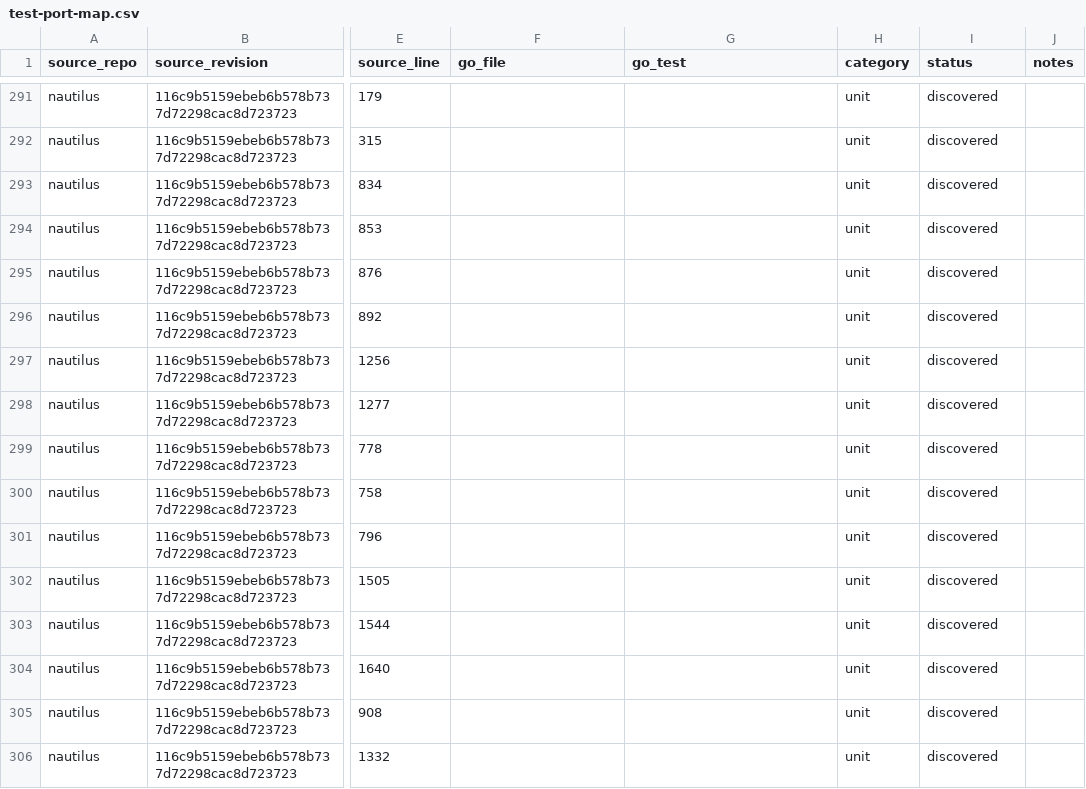
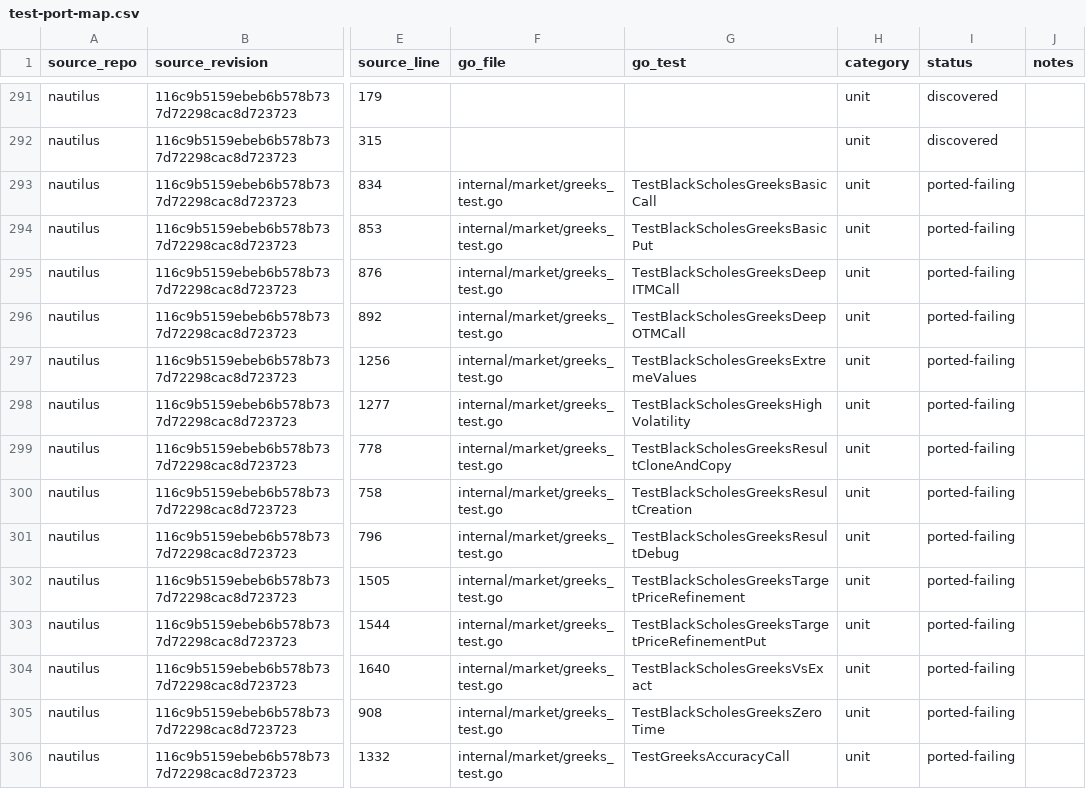
Before and after one commit to pbrazdil/platformgo, a CSV file: ports/test-port-map.csv, drawn as a sheet; only a part is shown, gaps mark what is left out; the diff covers the shown part only; the diff names each change by its address in the sheet, - before the commit and + after, or states it on an @@ line.

Commit message:
test(market): port Greeks specifications

```diff
--- a/ports/test-port-map.csv
+++ b/ports/test-port-map.csv
-F293:F306 (go_file): (empty)
+F293:F306 (go_file): internal/market/greeks_test.go
-G293 (go_test): (empty)
+G293 (go_test): TestBlackScholesGreeksBasicCall
-I293:I306 (status): discovered
+I293:I306 (status): ported-failing
-G294 (go_test): (empty)
+G294 (go_test): TestBlackScholesGreeksBasicPut
-G295 (go_test): (empty)
+G295 (go_test): TestBlackScholesGreeksDeepITMCall
-G296 (go_test): (empty)
+G296 (go_test): TestBlackScholesGreeksDeepOTMCall
-G297 (go_test): (empty)
+G297 (go_test): TestBlackScholesGreeksExtremeValues
-G298 (go_test): (empty)
+G298 (go_test): TestBlackScholesGreeksHighVolatility
-G299 (go_test): (empty)
+G299 (go_test): TestBlackScholesGreeksResultCloneAndCopy
-G300 (go_test): (empty)
+G300 (go_test): TestBlackScholesGreeksResultCreation
-G301 (go_test): (empty)
+G301 (go_test): TestBlackScholesGreeksResultDebug
-G302 (go_test): (empty)
+G302 (go_test): TestBlackScholesGreeksTargetPriceRefinement
-G303 (go_test): (empty)
+G303 (go_test): TestBlackScholesGreeksTargetPriceRefinementPut
-G304 (go_test): (empty)
+G304 (go_test): TestBlackScholesGreeksVsExact
-G305 (go_test): (empty)
+G305 (go_test): TestBlackScholesGreeksZeroTime
-G306 (go_test): (empty)
+G306 (go_test): TestGreeksAccuracyCall
```
Also changed, not shown: 81 edited cells elsewhere in this file, 1 other file.
